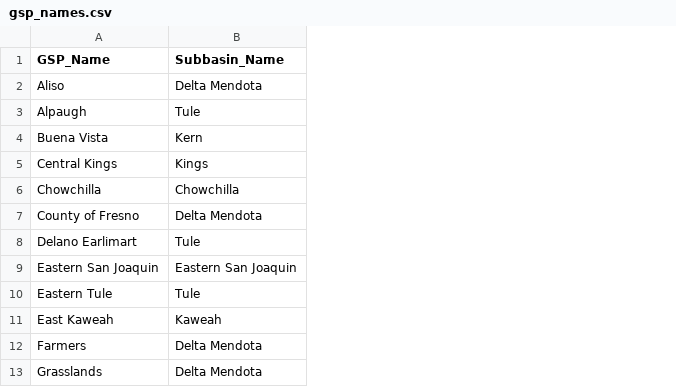
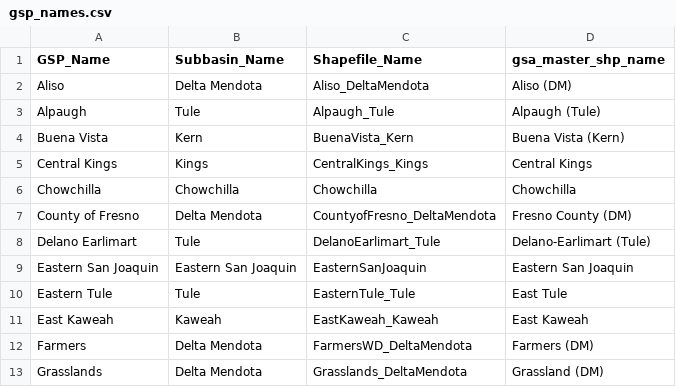
Before and after one commit to richpauloo/aife, a CSV file: data/gsp_names.csv, drawn as a sheet; only a part is shown; the diff names each change by its address in the sheet, - before the commit and + after, or states it on an @@ line.

```diff
--- a/data/gsp_names.csv
+++ b/data/gsp_names.csv
+column C (Shapefile_Name), rows 2-13: Aliso_DeltaMendota | Alpaugh_Tule | BuenaVista_Kern | CentralKings_Kings | Chowchilla | CountyofFresno_DeltaMendota | DelanoEarlimart_Tule | EasternSanJoaquin | EasternTule_Tule | EastKaweah_Kaweah | FarmersWD_DeltaMendota | Grasslands_DeltaMendota
+column D (gsa_master_shp_name), rows 2-13: Aliso (DM) | Alpaugh (Tule) | Buena Vista (Kern) | Central Kings | Chowchilla | Fresno County (DM) | Delano-Earlimart (Tule) | Eastern San Joaquin | East Tule | East Kaweah | Farmers (DM) | Grassland (DM)
```
Also changed, not shown: 14 other files.
